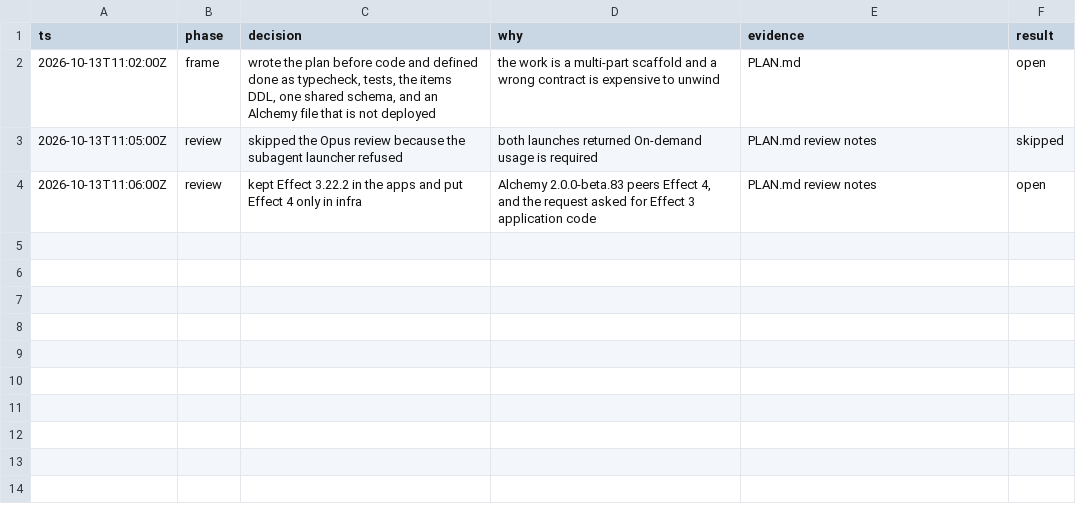
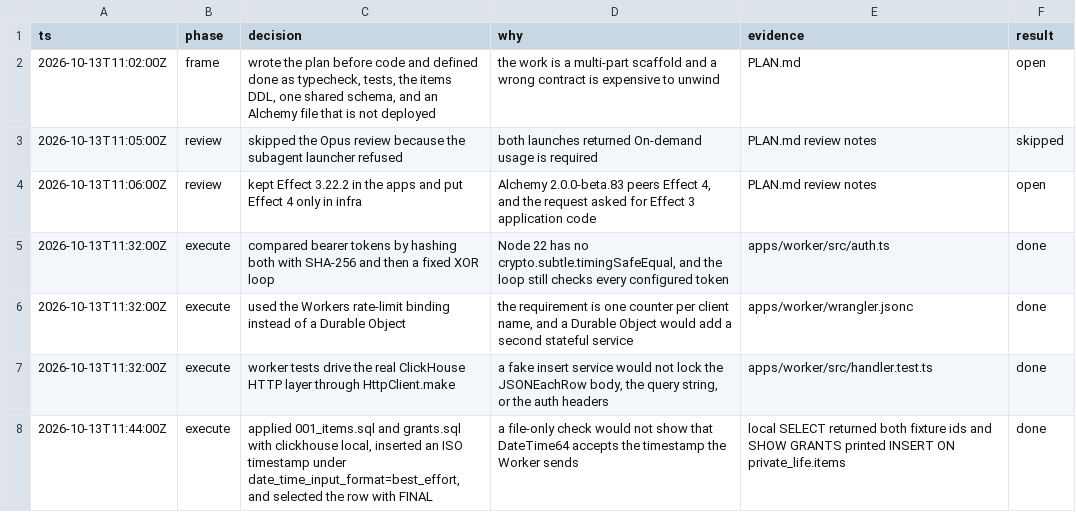
Before and after one commit to luckenco/zoti, a TSV file: decisions.tsv, drawn as a sheet; the diff names each change by its address in the sheet, - before the commit and + after, or states it on an @@ line.

```diff
--- a/decisions.tsv
+++ b/decisions.tsv
+row 5: 2026-10-13T11:32:00Z | execute | compared bearer tokens by hashing both with SHA-256 and then a fixed XOR loop | Node 22 has no crypto.subtle.timingSafeEqual, and the loop still checks every configured token | apps/worker/src/auth.ts | done
+row 6: 2026-10-13T11:32:00Z | execute | used the Workers rate-limit binding instead of a Durable Object | the requirement is one counter per client name, and a Durable Object would add a second stateful service | apps/worker/wrangler.jsonc | done
+row 7: 2026-10-13T11:32:00Z | execute | worker tests drive the real ClickHouse HTTP layer through HttpClient.make | a fake insert service would not lock the JSONEachRow body, the query string, or the auth headers | apps/worker/src/handler.test.ts | done
+row 8: 2026-10-13T11:44:00Z | execute | applied 001_items.sql and grants.sql with clickhouse local, inserted an ISO timestamp under date_time_input_format=best_effort, and selected the row with FINAL | a file-only check would not show that DateTime64 accepts the timestamp the Worker sends | local SELECT returned both fixture ids and SHOW GRANTS printed INSERT ON private_life.items | done
```
Also changed, not shown: 4 other files.
